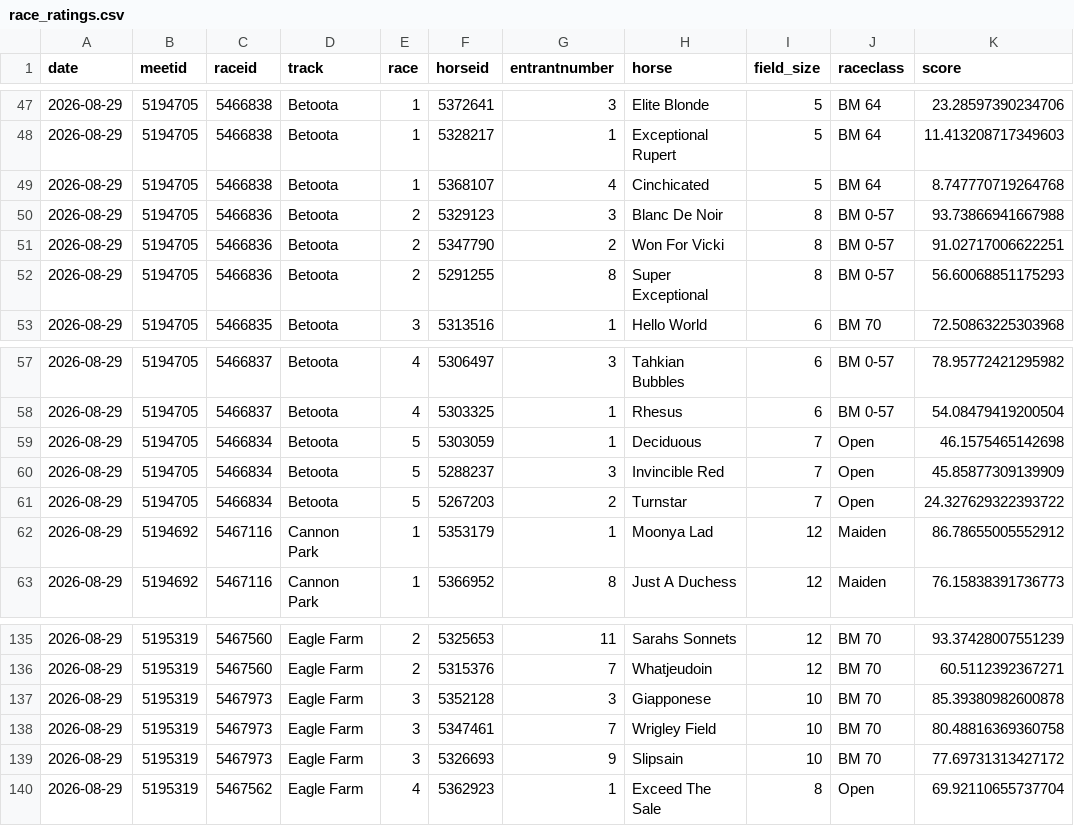
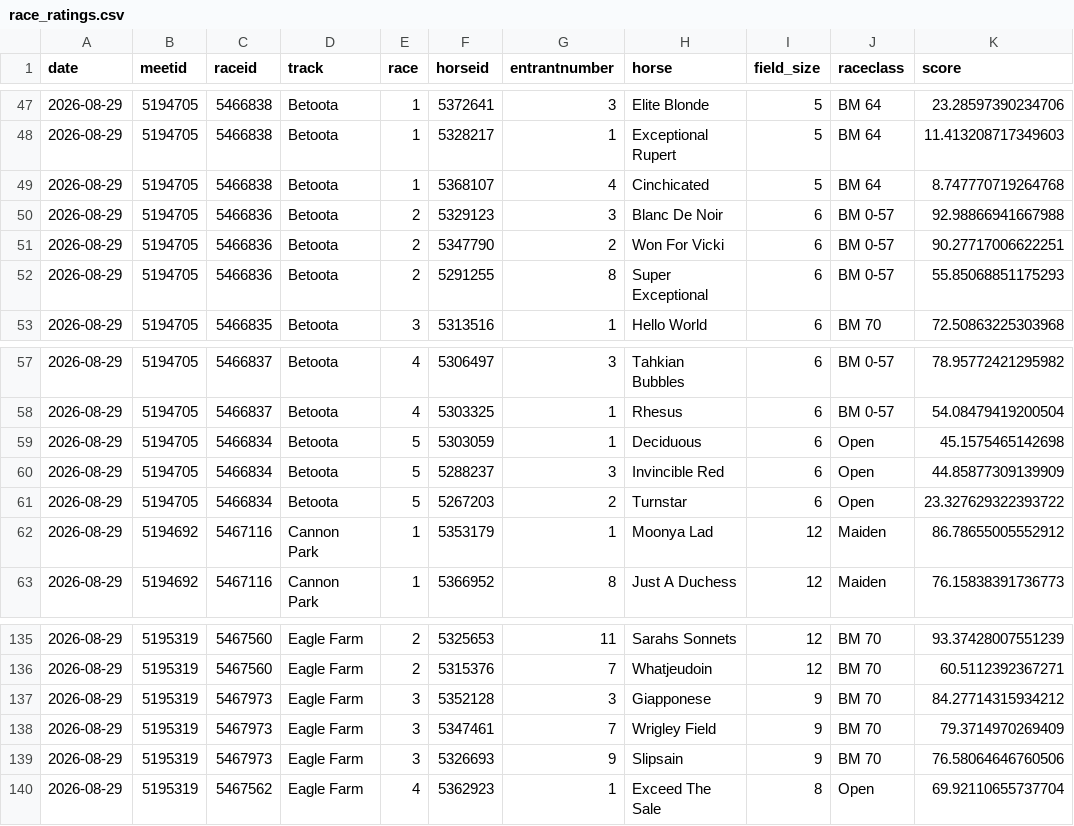
Before and after one commit to danielcappello/trackVision, a CSV file: race_ratings.csv, drawn as a sheet; only a part is shown, gaps mark what is left out.

```diff
--- a/race_ratings.csv
+++ b/race_ratings.csv
@@ -49,5 +49,5 @@ date,meetid,raceid,track,race,horseid,entrantnumber,horse,field_size,raceclass,s
 2026-08-29,5194705,5466838,Betoota,1,5368107,4,Cinchicated,5,BM 64,8.747770719264768
-2026-08-29,5194705,5466836,Betoota,2,5329123,3,Blanc De Noir,8,BM 0-57,93.73866941667988
-2026-08-29,5194705,5466836,Betoota,2,5347790,2,Won For Vicki,8,BM 0-57,91.02717006622251
-2026-08-29,5194705,5466836,Betoota,2,5291255,8,Super Exceptional,8,BM 0-57,56.60068851175293
+2026-08-29,5194705,5466836,Betoota,2,5329123,3,Blanc De Noir,6,BM 0-57,92.98866941667988
+2026-08-29,5194705,5466836,Betoota,2,5347790,2,Won For Vicki,6,BM 0-57,90.27717006622251
+2026-08-29,5194705,5466836,Betoota,2,5291255,8,Super Exceptional,6,BM 0-57,55.85068851175293
 2026-08-29,5194705,5466835,Betoota,3,5313516,1,Hello World,6,BM 70,72.50863225303968
@@ -58,5 +58,5 @@ date,meetid,raceid,track,race,horseid,entrantnumber,horse,field_size,raceclass,s
 2026-08-29,5194705,5466837,Betoota,4,5303325,1,Rhesus,6,BM 0-57,54.08479419200504
-2026-08-29,5194705,5466834,Betoota,5,5303059,1,Deciduous,7,Open,46.1575465142698
-2026-08-29,5194705,5466834,Betoota,5,5288237,3,Invincible Red,7,Open,45.85877309139909
-2026-08-29,5194705,5466834,Betoota,5,5267203,2,Turnstar,7,Open,24.327629322393722
+2026-08-29,5194705,5466834,Betoota,5,5303059,1,Deciduous,6,Open,45.1575465142698
+2026-08-29,5194705,5466834,Betoota,5,5288237,3,Invincible Red,6,Open,44.85877309139909
+2026-08-29,5194705,5466834,Betoota,5,5267203,2,Turnstar,6,Open,23.327629322393722
 2026-08-29,5194692,5467116,Cannon Park,1,5353179,1,Moonya Lad,12,Maiden,86.78655005552912
@@ -136,5 +136,5 @@ date,meetid,raceid,track,race,horseid,entrantnumber,horse,field_size,raceclass,s
 2026-08-29,5195319,5467560,Eagle Farm,2,5315376,7,Whatjeudoin,12,BM 70,60.5112392367271
-2026-08-29,5195319,5467973,Eagle Farm,3,5352128,3,Giapponese,10,BM 70,85.39380982600878
-2026-08-29,5195319,5467973,Eagle Farm,3,5347461,7,Wrigley Field,10,BM 70,80.48816369360758
-2026-08-29,5195319,5467973,Eagle Farm,3,5326693,9,Slipsain,10,BM 70,77.69731313427172
+2026-08-29,5195319,5467973,Eagle Farm,3,5352128,3,Giapponese,9,BM 70,84.27714315934212
+2026-08-29,5195319,5467973,Eagle Farm,3,5347461,7,Wrigley Field,9,BM 70,79.3714970269409
+2026-08-29,5195319,5467973,Eagle Farm,3,5326693,9,Slipsain,9,BM 70,76.58064646760506
 2026-08-29,5195319,5467562,Eagle Farm,4,5362923,1,Exceed The Sale,8,Open,69.92110655737704
```
Also changed, not shown: 1 other file.
